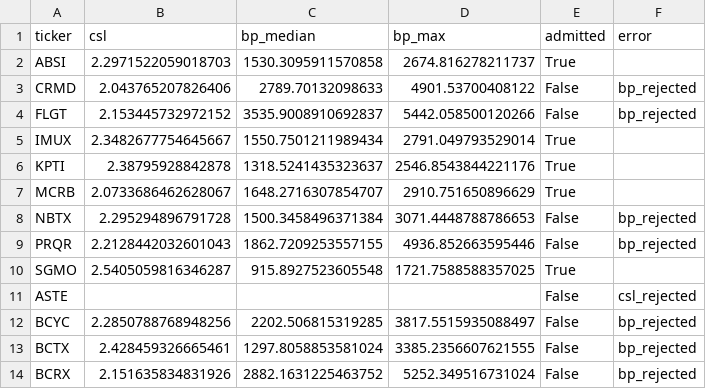
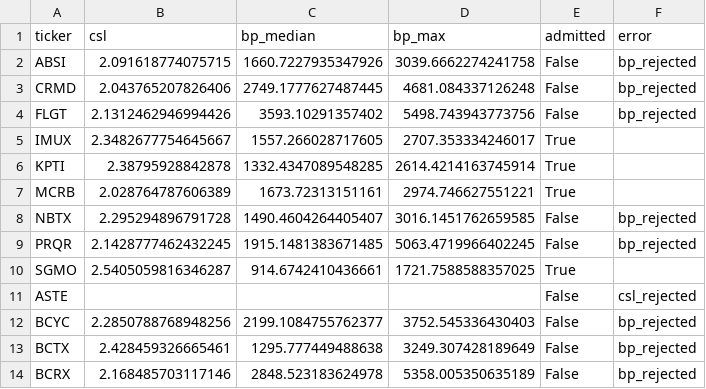
Before and after one commit to elbrujo325/smallcap-quant-ml, a CSV file: data/calibration_all.csv, drawn as a sheet; only a part is shown; the diff covers the shown part only.

```diff
--- a/data/calibration_all.csv
+++ b/data/calibration_all.csv
@@ -1,14 +1,14 @@
 ticker,csl,bp_median,bp_max,admitted,error
-ABSI,2.2971522059018703,1530.3095911570858,2674.816278211737,True,
-CRMD,2.043765207826406,2789.70132098633,4901.53700408122,False,bp_rejected
-FLGT,2.153445732972152,3535.9008910692837,5442.058500120266,False,bp_rejected
-IMUX,2.3482677754645667,1550.7501211989434,2791.049793529014,True,
-KPTI,2.38795928842878,1318.5241435323637,2546.8543844221176,True,
-MCRB,2.0733686462628067,1648.2716307854707,2910.751650896629,True,
-NBTX,2.295294896791728,1500.3458496371384,3071.4448788786653,False,bp_rejected
-PRQR,2.2128442032601043,1862.7209253557155,4936.852663595446,False,bp_rejected
-SGMO,2.5405059816346287,915.8927523605548,1721.7588588357025,True,
+ABSI,2.091618774075715,1660.7227935347926,3039.6662274241758,False,bp_rejected
+CRMD,2.043765207826406,2749.1777627487445,4681.084337126248,False,bp_rejected
+FLGT,2.1312462946994426,3593.10291357402,5498.743943773756,False,bp_rejected
+IMUX,2.3482677754645667,1557.266028717605,2707.353334246017,True,
+KPTI,2.38795928842878,1332.4347089548285,2614.4214163745914,True,
+MCRB,2.028764787606389,1673.72313151161,2974.746627551221,True,
+NBTX,2.295294896791728,1490.4604264405407,3016.1451762659585,False,bp_rejected
+PRQR,2.1428777462432245,1915.1481383671485,5063.4719966402245,False,bp_rejected
+SGMO,2.5405059816346287,914.6742410436661,1721.7588588357025,True,
 ASTE,,,,False,csl_rejected
-BCYC,2.2850788768948256,2202.506815319285,3817.5515935088497,False,bp_rejected
-BCTX,2.428459326665461,1297.8058853581024,3385.2356607621555,False,bp_rejected
-BCRX,2.151635834831926,2882.1631225463752,5252.349516731024,False,bp_rejected
+BCYC,2.2850788768948256,2199.1084755762377,3752.545336430403,False,bp_rejected
+BCTX,2.428459326665461,1295.777449488638,3249.307428189649,False,bp_rejected
+BCRX,2.168485703117146,2848.523183624978,5358.005350635189,False,bp_rejected
```
Also changed, not shown: 23 edited cells elsewhere in this file, data/universe_admitted.csv.
